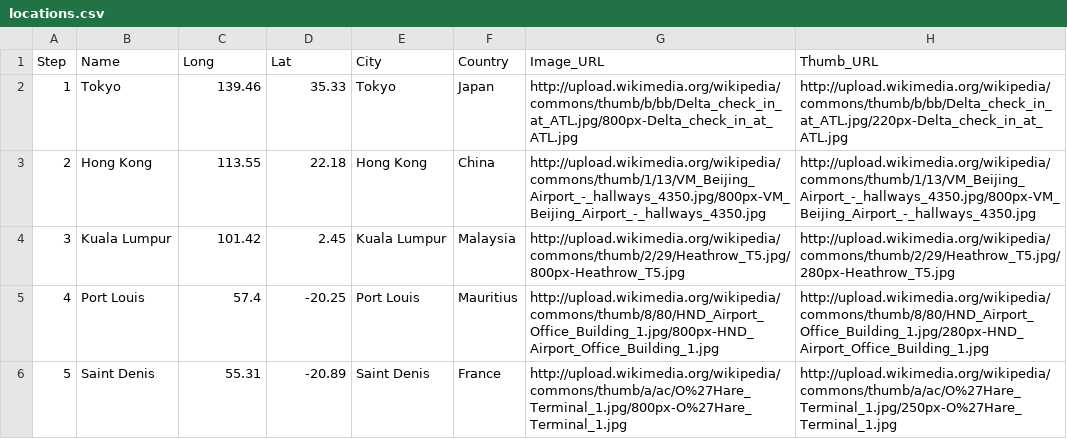
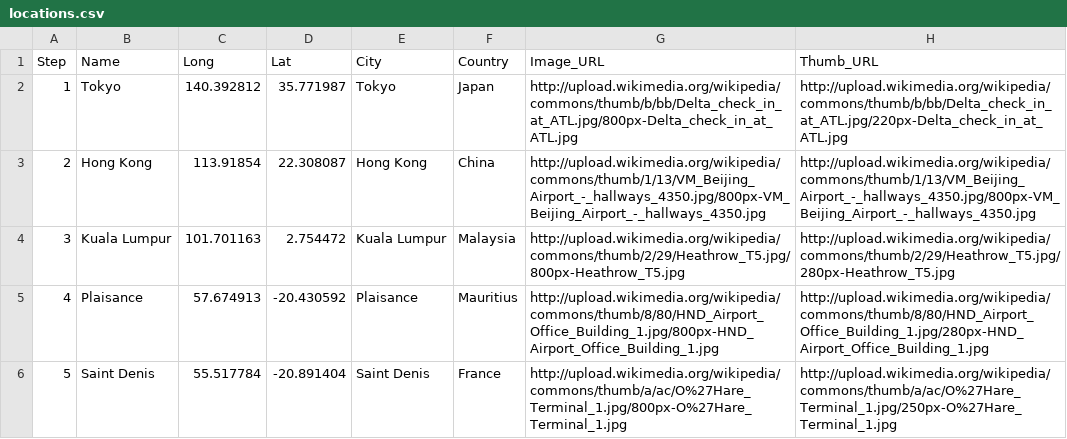
Before and after one commit to dyoxyne/dyoxyne.github.io, a CSV file: sample data/locations.csv, drawn as a sheet.

```diff
--- a/sample data/locations.csv
+++ b/sample data/locations.csv
@@ -1,6 +1,6 @@
 Step,Name,Long,Lat,City,Country,Image_URL,Thumb_URL
-1,Tokyo,139.46,35.33,Tokyo,Japan,http://upload.wikimedia.org/wikipedia/commons/thumb/b/bb/Delta_check_in_at_ATL.jpg/800px-Delta_check_in_at_ATL.jpg,http://upload.wikimedia.org/wikipedia/commons/thumb/b/bb/Delta_check_in_at_ATL.jpg/220px-Delta_check_in_at_ATL.jpg
-2,Hong Kong,113.55,22.18,Hong Kong,China,http://upload.wikimedia.org/wikipedia/commons/thumb/1/13/VM_Beijing_Airport_-_hallways_4350.jpg/800px-VM_Beijing_Airport_-_hallways_4350.jpg,http://upload.wikimedia.org/wikipedia/commons/thumb/1/13/VM_Beijing_Airport_-_hallways_4350.jpg/800px-VM_Beijing_Airport_-_hallways_4350.jpg
-3,Kuala Lumpur,101.42,2.45,Kuala Lumpur,Malaysia,http://upload.wikimedia.org/wikipedia/commons/thumb/2/29/Heathrow_T5.jpg/800px-Heathrow_T5.jpg,http://upload.wikimedia.org/wikipedia/commons/thumb/2/29/Heathrow_T5.jpg/280px-Heathrow_T5.jpg
-4,Port Louis,57.4,-20.25,Port Louis,Mauritius,http://upload.wikimedia.org/wikipedia/commons/thumb/8/80/HND_Airport_Office_Building_1.jpg/800px-HND_Airport_Office_Building_1.jpg,http://upload.wikimedia.org/wikipedia/commons/thumb/8/80/HND_Airport_Office_Building_1.jpg/280px-HND_Airport_Office_Building_1.jpg
-5,Saint Denis,55.31,-20.89,Saint Denis,France,http://upload.wikimedia.org/wikipedia/commons/thumb/a/ac/O%27Hare_Terminal_1.jpg/800px-O%27Hare_Terminal_1.jpg,http://upload.wikimedia.org/wikipedia/commons/thumb/a/ac/O%27Hare_Terminal_1.jpg/250px-O%27Hare_Terminal_1.jpg
+1,Tokyo,140.392812,35.771987,Tokyo,Japan,http://upload.wikimedia.org/wikipedia/commons/thumb/b/bb/Delta_check_in_at_ATL.jpg/800px-Delta_check_in_at_ATL.jpg,http://upload.wikimedia.org/wikipedia/commons/thumb/b/bb/Delta_check_in_at_ATL.jpg/220px-Delta_check_in_at_ATL.jpg
+2,Hong Kong,113.91854,22.308087,Hong Kong,China,http://upload.wikimedia.org/wikipedia/commons/thumb/1/13/VM_Beijing_Airport_-_hallways_4350.jpg/800px-VM_Beijing_Airport_-_hallways_4350.jpg,http://upload.wikimedia.org/wikipedia/commons/thumb/1/13/VM_Beijing_Airport_-_hallways_4350.jpg/800px-VM_Beijing_Airport_-_hallways_4350.jpg
+3,Kuala Lumpur,101.701163,2.754472,Kuala Lumpur,Malaysia,http://upload.wikimedia.org/wikipedia/commons/thumb/2/29/Heathrow_T5.jpg/800px-Heathrow_T5.jpg,http://upload.wikimedia.org/wikipedia/commons/thumb/2/29/Heathrow_T5.jpg/280px-Heathrow_T5.jpg
+4,Plaisance,57.674913,-20.430592,Plaisance,Mauritius,http://upload.wikimedia.org/wikipedia/commons/thumb/8/80/HND_Airport_Office_Building_1.jpg/800px-HND_Airport_Office_Building_1.jpg,http://upload.wikimedia.org/wikipedia/commons/thumb/8/80/HND_Airport_Office_Building_1.jpg/280px-HND_Airport_Office_Building_1.jpg
+5,Saint Denis,55.517784,-20.891404,Saint Denis,France,http://upload.wikimedia.org/wikipedia/commons/thumb/a/ac/O%27Hare_Terminal_1.jpg/800px-O%27Hare_Terminal_1.jpg,http://upload.wikimedia.org/wikipedia/commons/thumb/a/ac/O%27Hare_Terminal_1.jpg/250px-O%27Hare_Terminal_1.jpg
```
Also changed, not shown: 2 other files.
